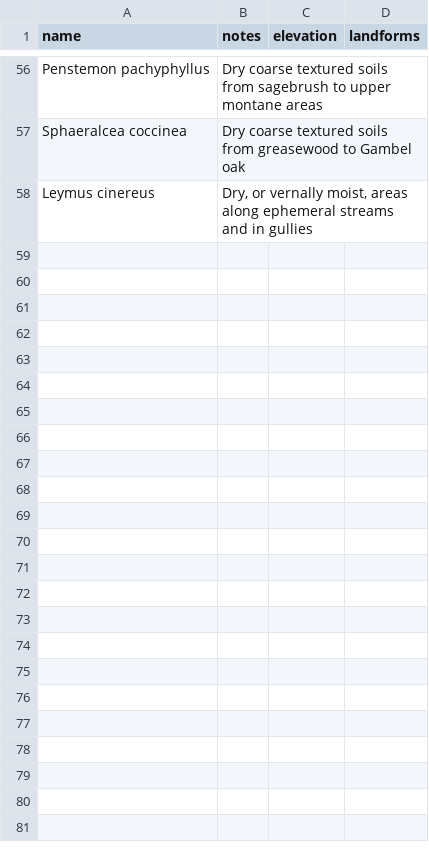
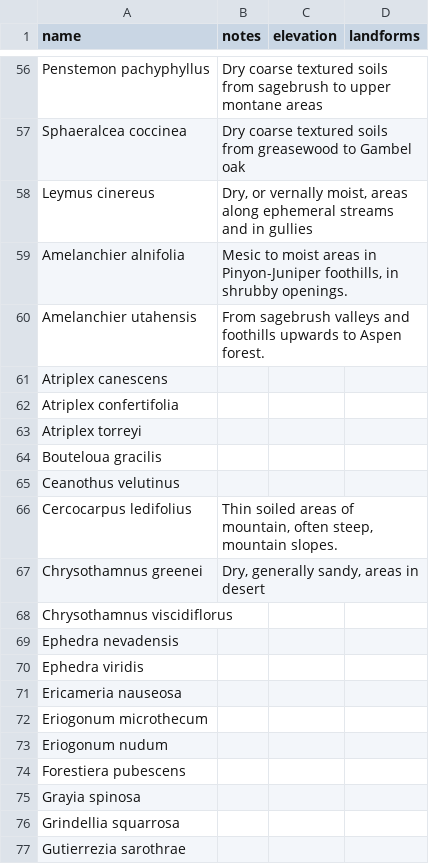
Before and after one commit to sagesteppe/SoS_GB_EcoRegion_Species_Talk, a CSV file: data/ecology_data.csv, drawn as a sheet; only a part is shown, gaps mark what is left out; the diff covers the shown part only; the diff names each change by its address in the sheet, - before the commit and + after, or states it on an @@ line.

Commit message:
herb sheets and some images for shrubs

```diff
--- a/data/ecology_data.csv
+++ b/data/ecology_data.csv
+row 59: Amelanchier alnifolia | Mesic to moist areas in Pinyon-Juniper foothills, in shrubby openings.
+row 60: Amelanchier utahensis | From sagebrush valleys and foothills upwards to Aspen forest.
+row 61: Atriplex canescens
+row 62: Atriplex confertifolia
+row 63: Atriplex torreyi
+row 64: Bouteloua gracilis
+row 65: Ceanothus velutinus
+row 66: Cercocarpus ledifolius | Thin soiled areas of mountain, often steep, mountain slopes.
+row 67: Chrysothamnus greenei | Dry, generally sandy, areas in desert
+row 68: Chrysothamnus viscidiflorus
+row 69: Ephedra nevadensis
+row 70: Ephedra viridis
+row 71: Ericameria nauseosa
+row 72: Eriogonum microthecum
+row 73: Eriogonum nudum
+row 74: Forestiera pubescens
+row 75: Grayia spinosa
+row 76: Grindellia squarrosa
+row 77: Gutierrezia sarothrae
```
Also changed, not shown: 18 added rows elsewhere in this file, data/species-Authorities.csv, data/species_data-synoyms.csv, 35 other files.
